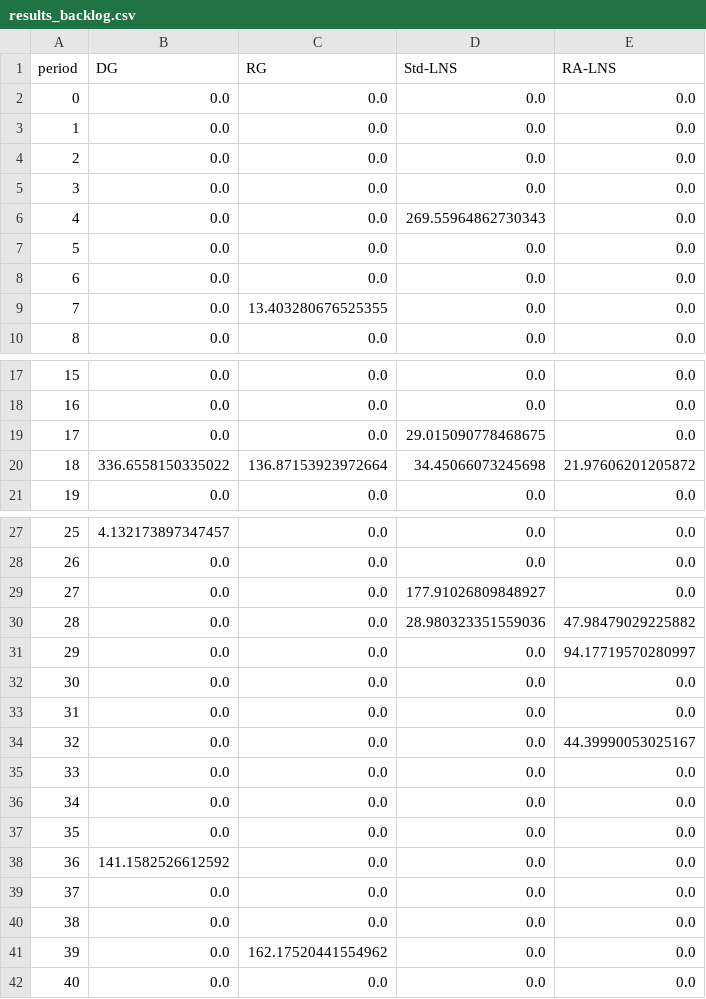
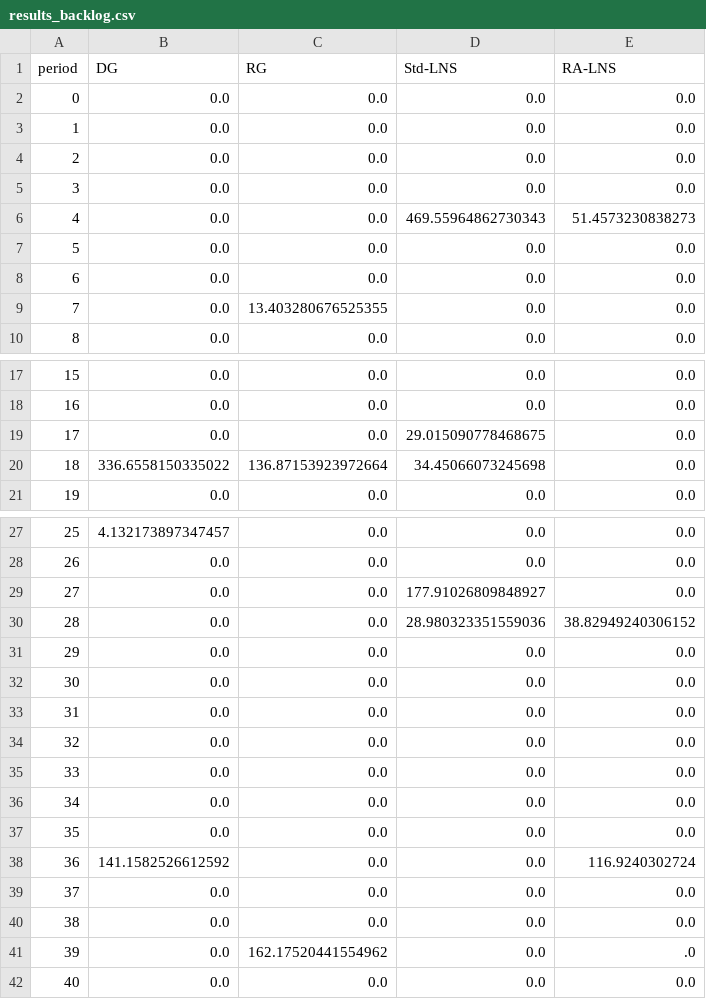
Before and after one commit to wl-531/RALNS, a CSV file: results_backlog.csv, drawn as a sheet; only a part is shown, gaps mark what is left out; the diff covers the shown part only.

```diff
--- a/results_backlog.csv
+++ b/results_backlog.csv
@@ -5,3 +5,3 @@ period,DG,RG,Std-LNS,RA-LNS
 3,0.0,0.0,0.0,0.0
-4,0.0,0.0,269.55964862730343,0.0
+4,0.0,0.0,469.55964862730343,51.4573230838273
 5,0.0,0.0,0.0,0.0
@@ -19,3 +19,3 @@ period,DG,RG,Std-LNS,RA-LNS
 17,0.0,0.0,29.015090778468675,0.0
-18,336.6558150335022,136.87153923972664,34.45066073245698,21.97606201205872
+18,336.6558150335022,136.87153923972664,34.45066073245698,0.0
 19,0.0,0.0,0.0,0.0
@@ -29,7 +29,7 @@ period,DG,RG,Std-LNS,RA-LNS
 27,0.0,0.0,177.91026809848927,0.0
-28,0.0,0.0,28.980323351559036,47.98479029225882
-29,0.0,0.0,0.0,94.17719570280997
+28,0.0,0.0,28.980323351559036,38.82949240306152
+29,0.0,0.0,0.0,0.0
 30,0.0,0.0,0.0,0.0
 31,0.0,0.0,0.0,0.0
-32,0.0,0.0,0.0,44.39990053025167
+32,0.0,0.0,0.0,0.0
 33,0.0,0.0,0.0,0.0
@@ -37,6 +37,6 @@ period,DG,RG,Std-LNS,RA-LNS
 35,0.0,0.0,0.0,0.0
-36,141.1582526612592,0.0,0.0,0.0
+36,141.1582526612592,0.0,0.0,116.9240302724
 37,0.0,0.0,0.0,0.0
 38,0.0,0.0,0.0,0.0
-39,0.0,162.17520441554962,0.0,0.0
+39,0.0,162.17520441554962,0.0,.0
 40,0.0,0.0,0.0,0.0
```
Also changed, not shown: 12 edited cells elsewhere in this file, results_ablation.csv, results_main.csv, 10 other files.
